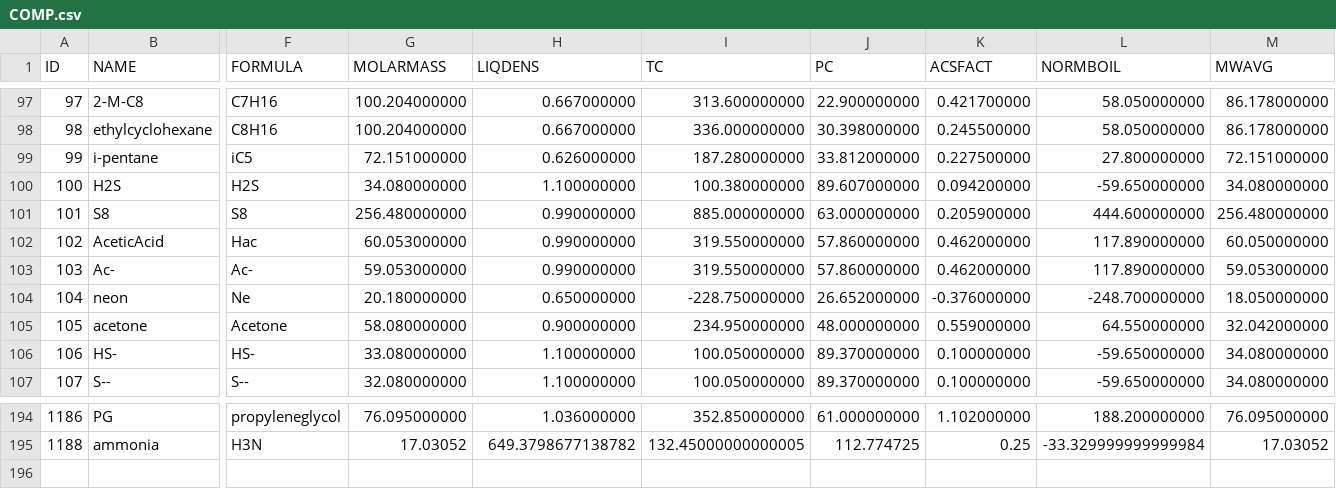
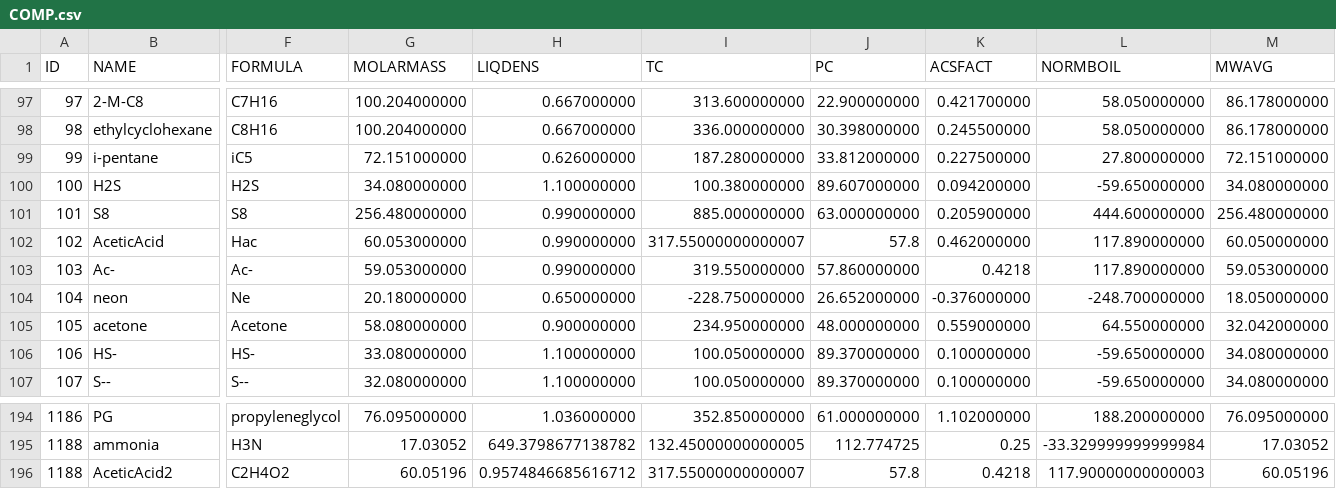
Before and after one commit to equinor/neqsim, a CSV file: src/main/resources/data/COMP.csv, drawn as a sheet; only a part is shown, gaps mark what is left out; rows hold the shown columns only; the diff names each change by its address in the sheet, - before the commit and + after, or states it on an @@ line.

```diff
--- a/src/main/resources/data/COMP.csv
+++ b/src/main/resources/data/COMP.csv
-I102 (TC): 319.550000000
+I102 (TC): 317.55000000000007
-J102 (PC): 57.860000000
+J102 (PC): 57.8
-K103 (ACSFACT): 0.462000000
+K103 (ACSFACT): 0.4218
+row 196: 1188 | AceticAcid2 | C2H4O2 | 60.05196 | 0.9574846685616712 | 317.55000000000007 | 57.8 | 0.4218 | 117.90000000000003 | 60.05196
```
Also changed, not shown: 1 other file.
